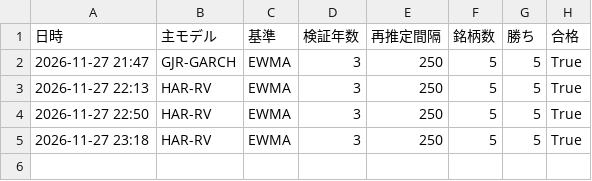
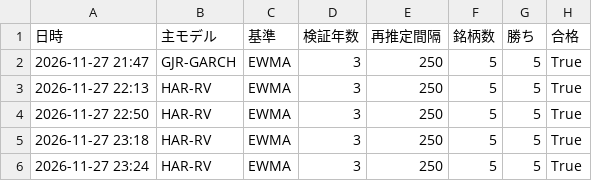
Before and after one commit to island-tactician47/vol-forecast, a CSV file: results/backtest_log.csv, drawn as a sheet; the diff names each change by its address in the sheet, - before the commit and + after, or states it on an @@ line.

```diff
--- a/results/backtest_log.csv
+++ b/results/backtest_log.csv
+row 6: 2026-11-27 23:24 | HAR-RV | EWMA | 3 | 250 | 5 | 5 | True
```
Also changed, not shown: data/USDJPY.csv, results/archive/backfill.csv, 5 other files.
